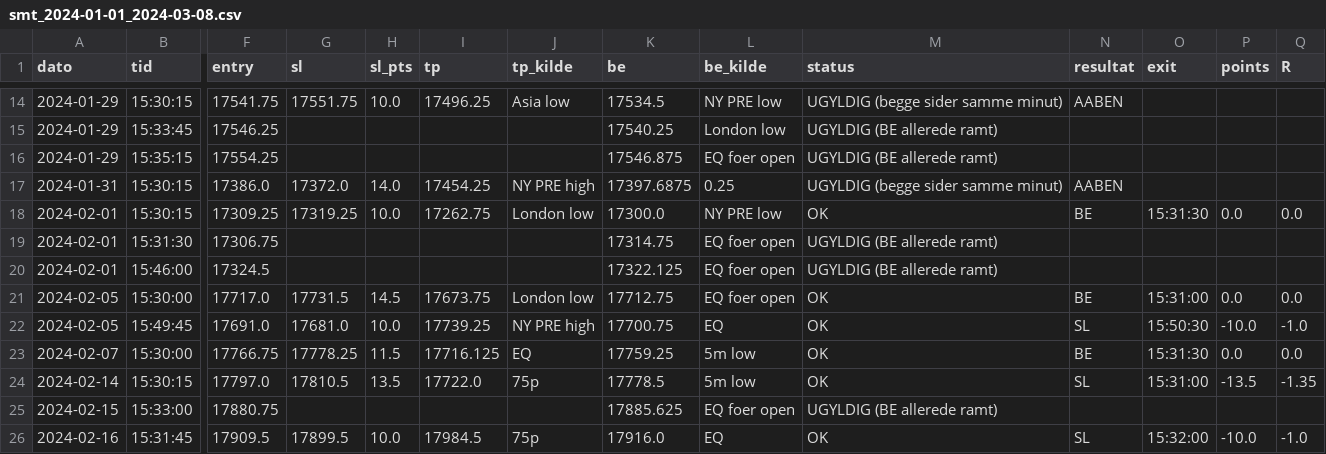
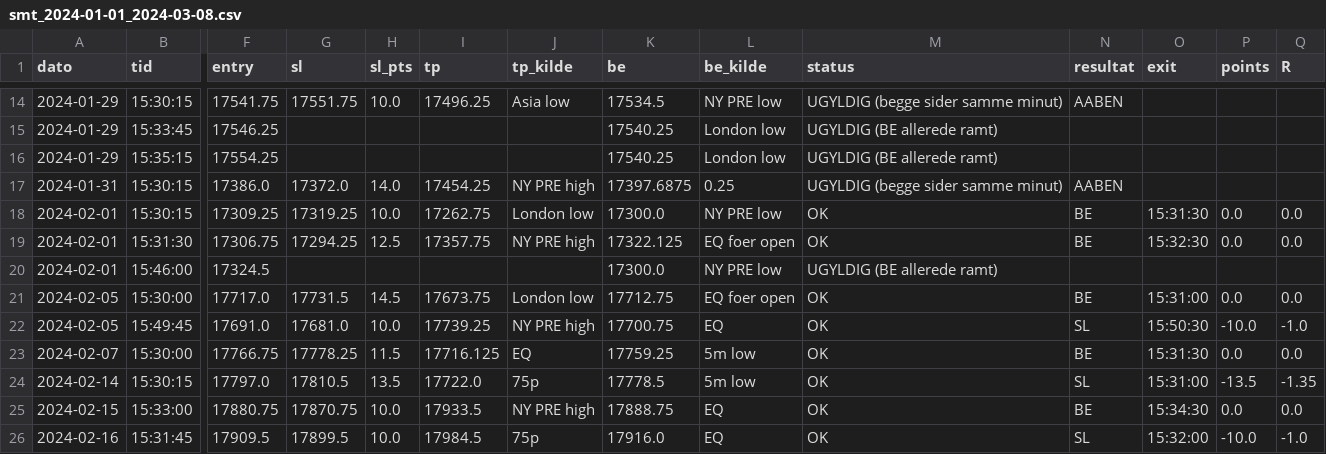
Before and after one commit to WilliamsHelbert/Budget-, a CSV file: backtest/smt_2024-01-01_2024-03-08.csv, drawn as a sheet; only a part is shown, gaps mark what is left out; the diff covers the shown part only; the diff names each change by its address in the sheet, - before the commit and + after, or states it on an @@ line.

```diff
--- a/backtest/smt_2024-01-01_2024-03-08.csv
+++ b/backtest/smt_2024-01-01_2024-03-08.csv
-K16 (be): 17546.875
+K16 (be): 17540.25
-L16 (be_kilde): EQ foer open
+L16 (be_kilde): London low
-G19 (sl): (empty)
+G19 (sl): 17294.25
-H19 (sl_pts): (empty)
+H19 (sl_pts): 12.5
-I19 (tp): (empty)
+I19 (tp): 17357.75
-J19 (tp_kilde): (empty)
+J19 (tp_kilde): NY PRE high
-K19 (be): 17314.75
+K19 (be): 17322.125
-M19 (status): UGYLDIG (BE allerede ramt)
+M19 (status): OK
-N19 (resultat): (empty)
+N19 (resultat): BE
-O19 (exit): (empty)
+O19 (exit): 15:32:30
-P19 (points): (empty)
+P19 (points): 0.0
-Q19 (R): (empty)
+Q19 (R): 0.0
-K20 (be): 17322.125
+K20 (be): 17300.0
-L20 (be_kilde): EQ foer open
+L20 (be_kilde): NY PRE low
-G25 (sl): (empty)
+G25 (sl): 17870.75
-H25 (sl_pts): (empty)
+H25 (sl_pts): 10.0
-I25 (tp): (empty)
+I25 (tp): 17933.5
-J25 (tp_kilde): (empty)
+J25 (tp_kilde): NY PRE high
-K25 (be): 17885.625
+K25 (be): 17888.75
-L25 (be_kilde): EQ foer open
+L25 (be_kilde): EQ
-M25 (status): UGYLDIG (BE allerede ramt)
+M25 (status): OK
-N25 (resultat): (empty)
+N25 (resultat): BE
-O25 (exit): (empty)
+O25 (exit): 15:34:30
-P25 (points): (empty)
+P25 (points): 0.0
-Q25 (R): (empty)
+Q25 (R): 0.0
```
Also changed, not shown: 1 added row, 1 removed row and 27 edited cells elsewhere in this file, 3 other files.
